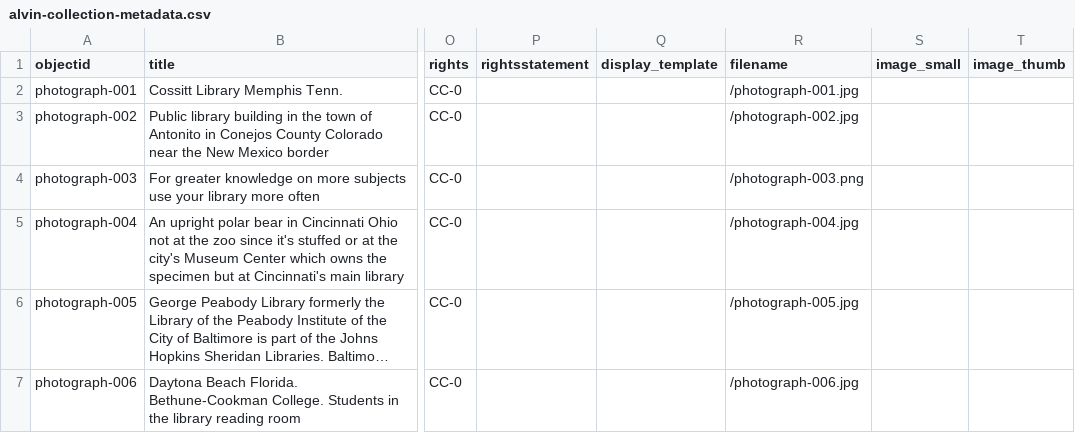
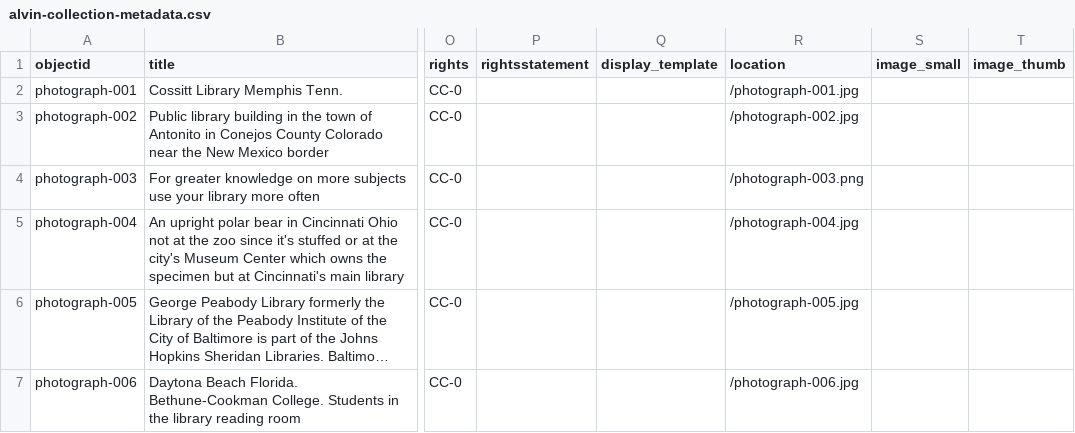
Before and after one commit to alvsong03/Collection-Builder-Site, a CSV file: _data/alvin-collection-metadata.csv, drawn as a sheet; only a part is shown, gaps mark what is left out; long unchanged cells end in …; the diff names each change by its address in the sheet, - before the commit and + after, or states it on an @@ line.

Commit message:
modified:   _data/alvin-collection-metadata.csv

```diff
--- a/_data/alvin-collection-metadata.csv
+++ b/_data/alvin-collection-metadata.csv
-R1: filename
+R1: location
```
